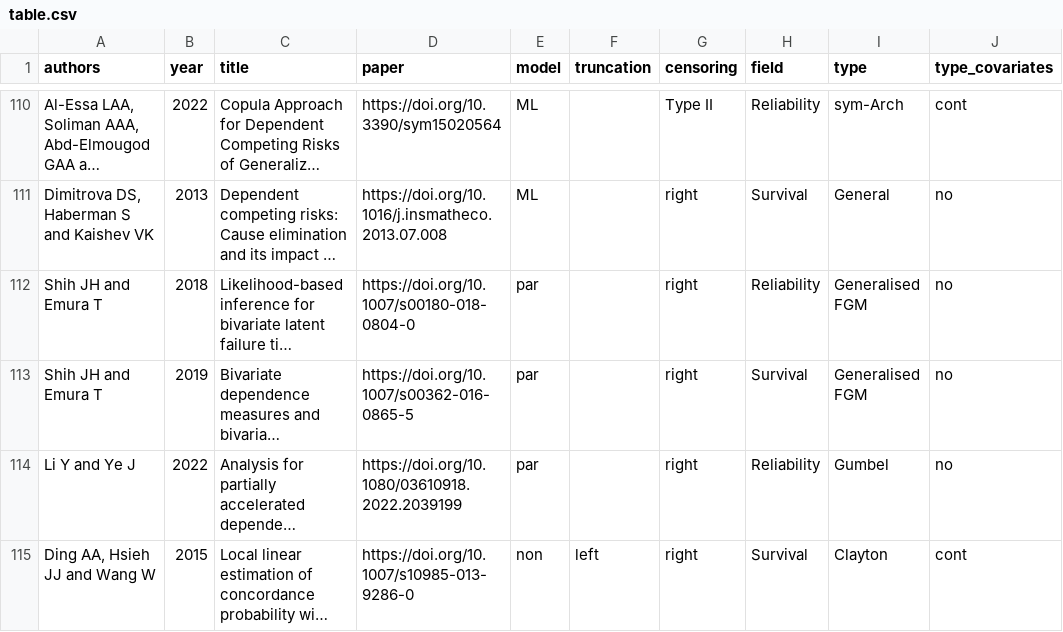
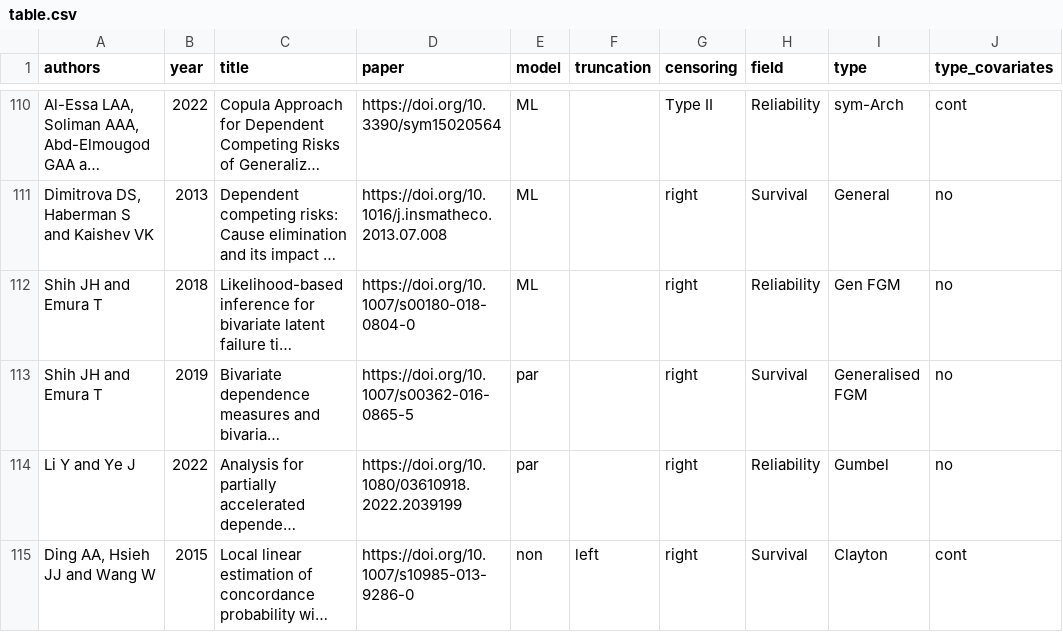
Before and after one commit to jmajakwara/Copula-CR, a CSV file: table.csv, drawn as a sheet; only a part is shown, gaps mark what is left out; long unchanged cells end in …; the diff names each change by its address in the sheet, - before the commit and + after, or states it on an @@ line.

Commit message:
Update table.csv

```diff
--- a/table.csv
+++ b/table.csv
-E112 (model): par
+E112 (model): ML
-I112 (type): Generalised FGM
+I112 (type): Gen FGM
```
